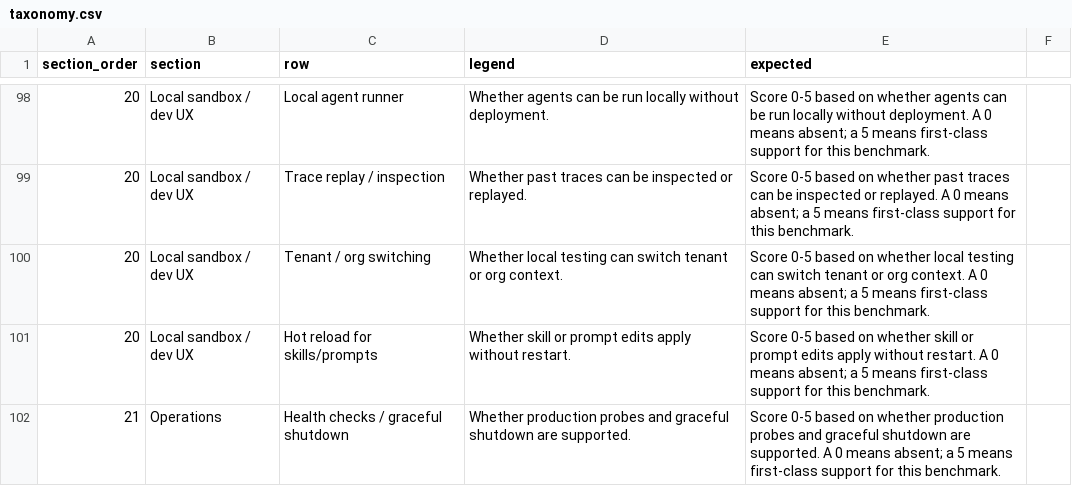
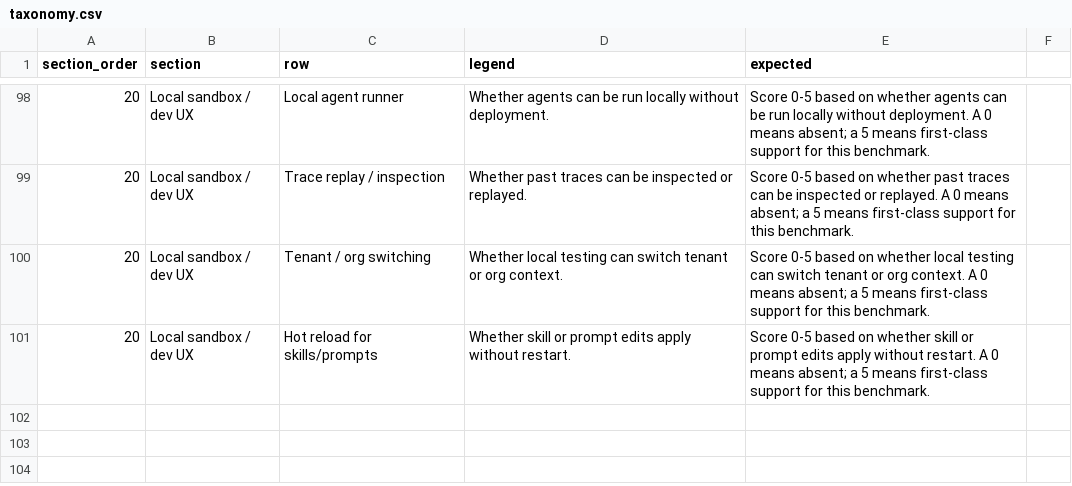
Before and after one commit to nmvalera/ai-framework-benchmark, a CSV file: .agents/skills/create-benchmark/references/taxonomy.csv, drawn as a sheet; only a part is shown, gaps mark what is left out; the diff names each change by its address in the sheet, - before the commit and + after, or states it on an @@ line.

```diff
--- a/.agents/skills/create-benchmark/references/taxonomy.csv
+++ b/.agents/skills/create-benchmark/references/taxonomy.csv
-row 102: 21 | Operations | Health checks / graceful shutdown | Whether production probes and graceful shutdown are supported. | Score 0-5 based on whether production probes and graceful shutdown are supported. A 0 means absent; a 5 means first-class support for this benchmark.
```
Also changed, not shown: benchmark/data/taxonomy.csv, 48 other files.
